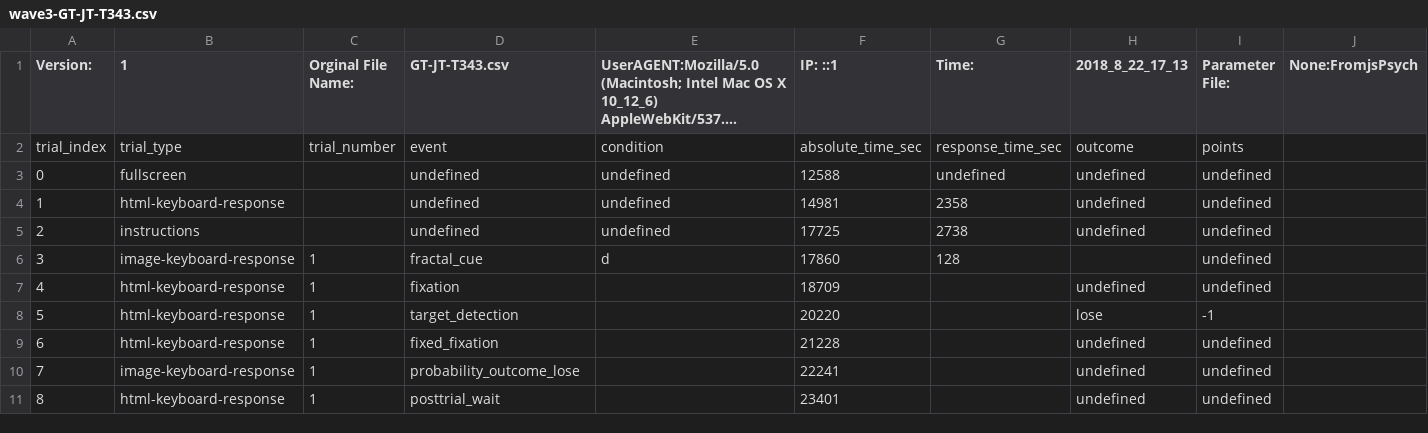
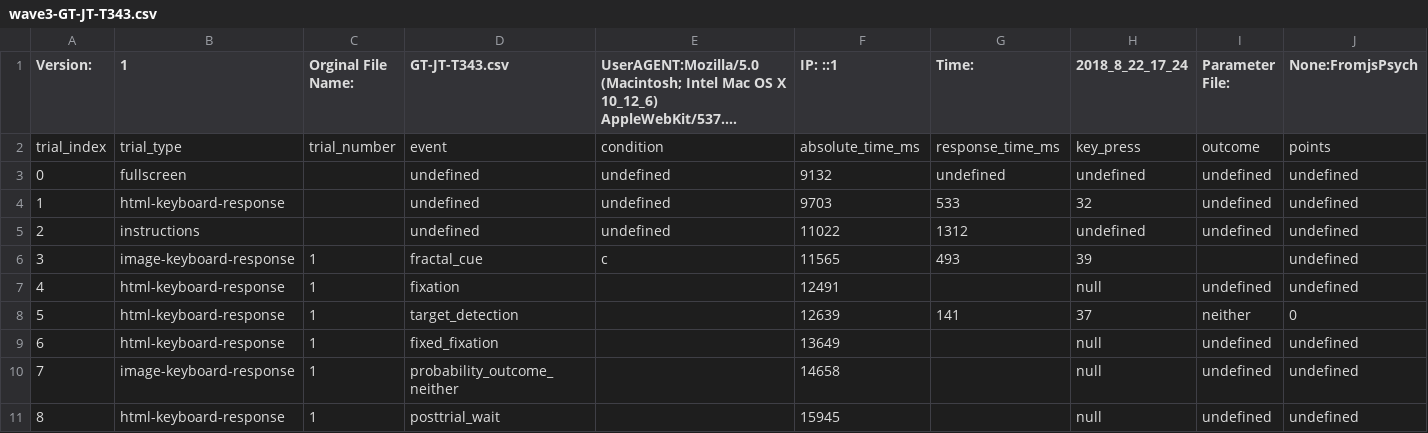
Before and after one commit to laureate-institute-for-brain-research/StimToolOnline, a CSV file: data/wave3/tasks/wave3-GT-JT-T343.csv, drawn as a sheet; only a part is shown; long unchanged cells end in …; the diff covers the shown part only; the diff names each change by its address in the sheet, - before the commit and + after, or states it on an @@ line.

```diff
--- a/data/wave3/tasks/wave3-GT-JT-T343.csv
+++ b/data/wave3/tasks/wave3-GT-JT-T343.csv
-H1: 2018_8_22_17_13
+H1: 2018_8_22_17_24
-F2 (IP: ::1): absolute_time_sec
+F2 (IP: ::1): absolute_time_ms
-G2 (Time:): response_time_sec
+G2 (Time:): response_time_ms
-H2 (2018_8_22_17_24): outcome
+H2 (2018_8_22_17_24): key_press
-I2 (Parameter File:): points
+I2 (Parameter File:): outcome
-J2 (None:FromjsPsych): (empty)
+J2 (None:FromjsPsych): points
-F3 (IP: ::1): 12588
+F3 (IP: ::1): 9132
-J3:J7 (None:FromjsPsych): (empty)
+J3:J7 (None:FromjsPsych): undefined
-F4 (IP: ::1): 14981
+F4 (IP: ::1): 9703
-G4 (Time:): 2358
+G4 (Time:): 533
-H4 (2018_8_22_17_24): undefined
+H4 (2018_8_22_17_24): 32
-F5 (IP: ::1): 17725
+F5 (IP: ::1): 11022
-G5 (Time:): 2738
+G5 (Time:): 1312
-E6: d
+E6: c
-F6 (IP: ::1): 17860
+F6 (IP: ::1): 11565
-G6 (Time:): 128
+G6 (Time:): 493
-H6 (2018_8_22_17_24): (empty)
+H6 (2018_8_22_17_24): 39
-I6 (Parameter File:): undefined
+I6 (Parameter File:): (empty)
-F7 (IP: ::1): 18709
+F7 (IP: ::1): 12491
-H7 (2018_8_22_17_24): undefined
+H7 (2018_8_22_17_24): null
-F8 (IP: ::1): 20220
+F8 (IP: ::1): 12639
-G8 (Time:): (empty)
+G8 (Time:): 141
-H8 (2018_8_22_17_24): lose
+H8 (2018_8_22_17_24): 37
-I8 (Parameter File:): -1
+I8 (Parameter File:): neither
-J8 (None:FromjsPsych): (empty)
+J8 (None:FromjsPsych): 0
-F9 (IP: ::1): 21228
+F9 (IP: ::1): 13649
-H9:H11 (2018_8_22_17_24): undefined
+H9:H11 (2018_8_22_17_24): null
-J9:J11 (None:FromjsPsych): (empty)
+J9:J11 (None:FromjsPsych): undefined
-D10 (GT-JT-T343.csv): probability_outcome_lose
+D10 (GT-JT-T343.csv): probability_outcome_neither
-F10 (IP: ::1): 22241
+F10 (IP: ::1): 14658
-F11 (IP: ::1): 23401
+F11 (IP: ::1): 15945
```
Also changed, not shown: 94 edited cells elsewhere in this file, 1 other file.
